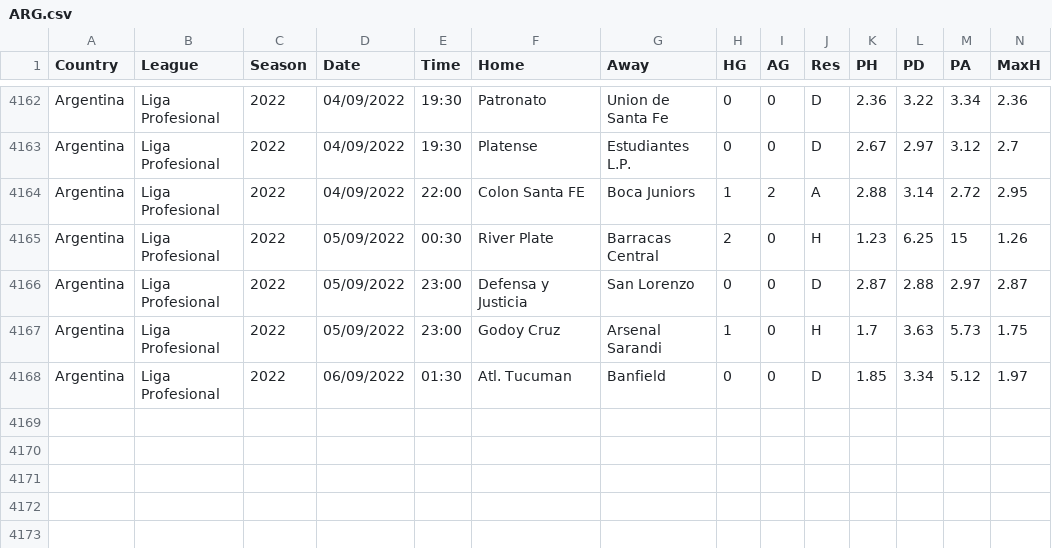
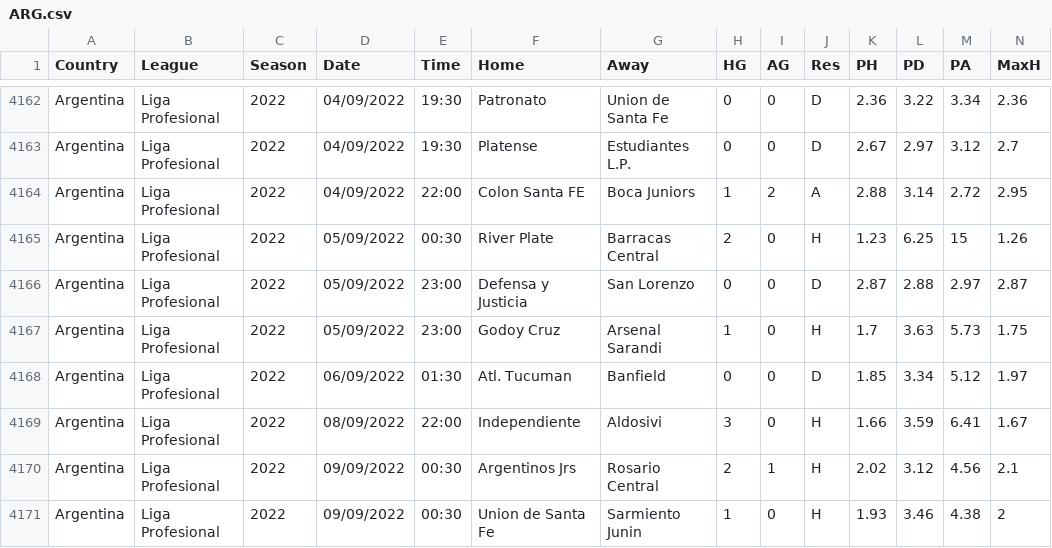
Before and after one commit to gitboyzorro5/FDAS, a CSV file: ARG.csv, drawn as a sheet; only a part is shown, gaps mark what is left out; rows hold the shown columns only; the diff names each change by its address in the sheet, - before the commit and + after, or states it on an @@ line.

```diff
--- a/ARG.csv
+++ b/ARG.csv
+row 4169: Argentina | Liga Profesional | 2022 | 08/09/2022 | 22:00 | Independiente | Aldosivi | 3 | 0 | H | 1.66 | 3.59 | 6.41 | 1.67
+row 4170: Argentina | Liga Profesional | 2022 | 09/09/2022 | 00:30 | Argentinos Jrs | Rosario Central | 2 | 1 | H | 2.02 | 3.12 | 4.56 | 2.1
+row 4171: Argentina | Liga Profesional | 2022 | 09/09/2022 | 00:30 | Union de Santa Fe | Sarmiento Junin | 1 | 0 | H | 1.93 | 3.46 | 4.38 | 2
```
Also changed, not shown: BRA.csv, CHN.csv, 28 other files.
